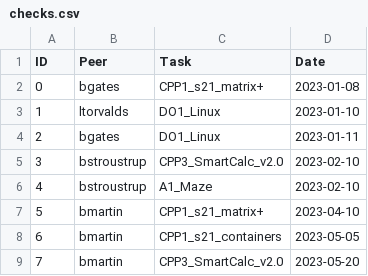
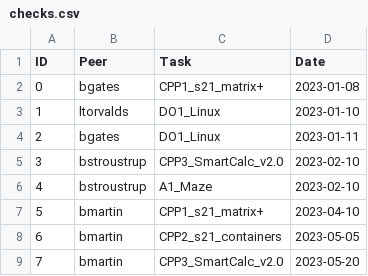
Before and after one commit to bshanae/Info21, a CSV file: main/data/init/checks.csv, drawn as a sheet.

Commit message:
Fix task name.

```diff
--- a/main/data/init/checks.csv
+++ b/main/data/init/checks.csv
@@ -7,3 +7,3 @@ ID,Peer,Task,Date
 5,bmartin,CPP1_s21_matrix+,2023-04-10
-6,bmartin,CPP1_s21_containers,2023-05-05
+6,bmartin,CPP2_s21_containers,2023-05-05
 7,bmartin,CPP3_SmartCalc_v2.0,2023-05-20
```
Also changed, not shown: main/data/init/tasks.csv.
